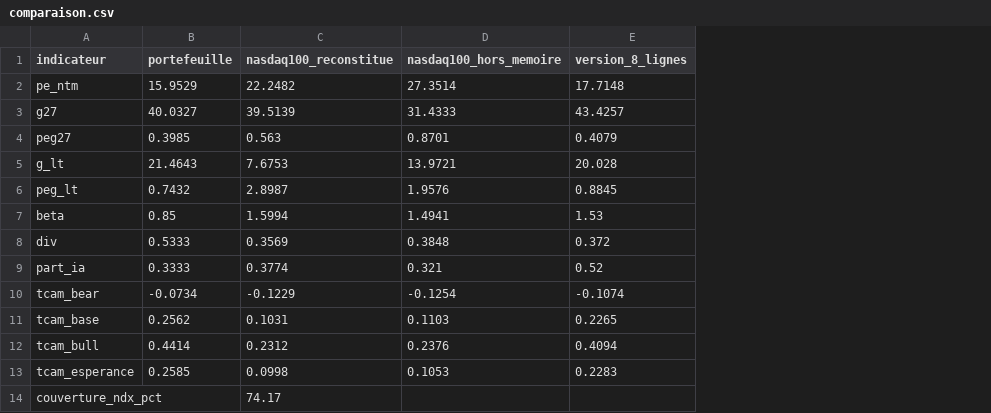
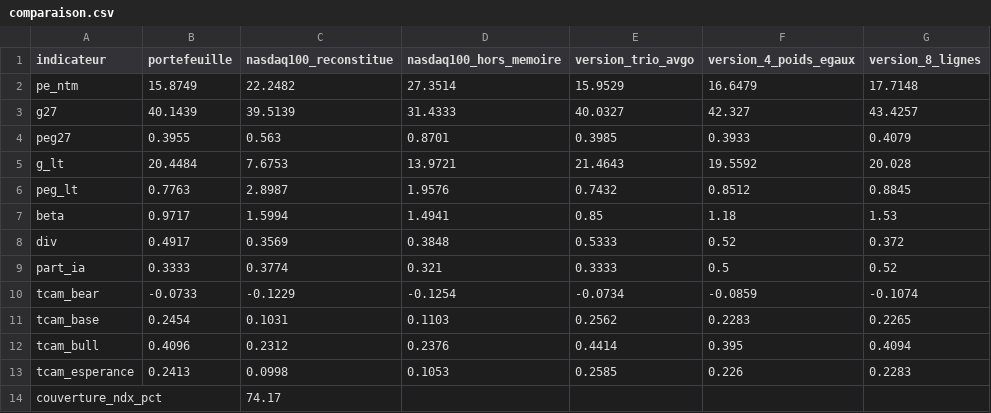
Before and after one commit to elgateaux/bourse, a CSV file: screens/2026-09-30_portefeuille-peg_nasdaq100/comparaison.csv, drawn as a sheet; the diff names each change by its address in the sheet, - before the commit and + after, or states it on an @@ line.

```diff
--- a/screens/2026-09-30_portefeuille-peg_nasdaq100/comparaison.csv
+++ b/screens/2026-09-30_portefeuille-peg_nasdaq100/comparaison.csv
+column E (version_trio_avgo), rows 2-13: 15.9529 | 40.0327 | 0.3985 | 21.4643 | 0.7432 | 0.85 | 0.5333 | 0.3333 | -0.0734 | 0.2562 | 0.4414 | 0.2585
+column F (version_4_poids_egaux), rows 2-13: 16.6479 | 42.327 | 0.3933 | 19.5592 | 0.8512 | 1.18 | 0.52 | 0.5 | -0.0859 | 0.2283 | 0.395 | 0.226
-B2 (portefeuille): 15.9529
+B2 (portefeuille): 15.8749
-B3 (portefeuille): 40.0327
+B3 (portefeuille): 40.1439
-B4 (portefeuille): 0.3985
+B4 (portefeuille): 0.3955
-B5 (portefeuille): 21.4643
+B5 (portefeuille): 20.4484
-B6 (portefeuille): 0.7432
+B6 (portefeuille): 0.7763
-B7 (portefeuille): 0.85
+B7 (portefeuille): 0.9717
-B8 (portefeuille): 0.5333
+B8 (portefeuille): 0.4917
-B10 (portefeuille): -0.0734
+B10 (portefeuille): -0.0733
-B11 (portefeuille): 0.2562
+B11 (portefeuille): 0.2454
-B12 (portefeuille): 0.4414
+B12 (portefeuille): 0.4096
-B13 (portefeuille): 0.2585
+B13 (portefeuille): 0.2413
```
Also changed, not shown: screens/2026-09-30_portefeuille-peg_nasdaq100/monzo.csv, screens/2026-09-30_portefeuille-peg_nasdaq100/portefeuille.csv, 7 other files.
